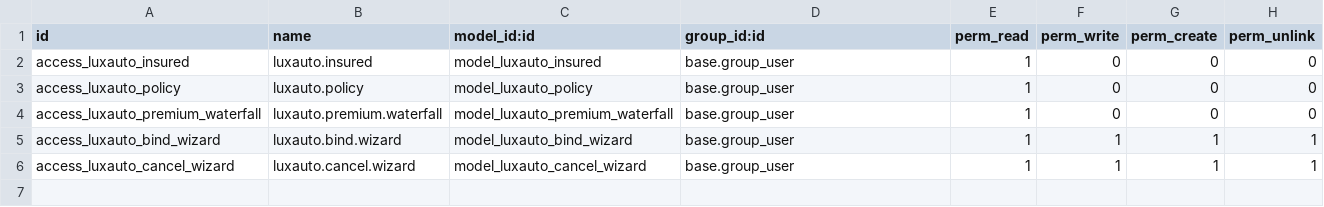
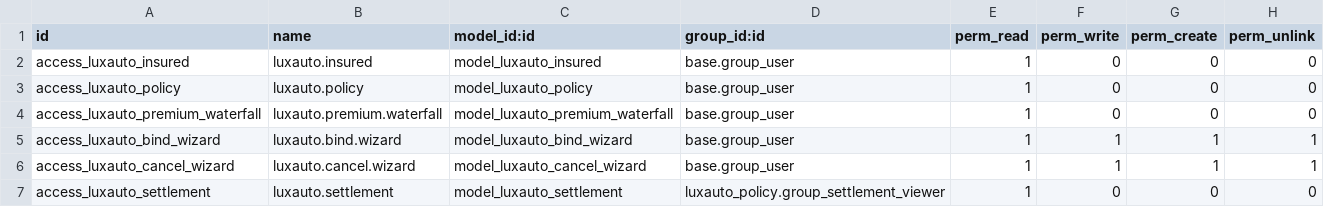
Before and after one commit to jrbroedel/ai-ins-full-company, a CSV file: odoo/addons/luxauto_policy/security/ir.model.access.csv, drawn as a sheet.

```diff
--- a/odoo/addons/luxauto_policy/security/ir.model.access.csv
+++ b/odoo/addons/luxauto_policy/security/ir.model.access.csv
@@ -6 +6,2 @@ access_luxauto_bind_wizard,luxauto.bind.wizard,model_luxauto_bind_wizard,base.gr
 access_luxauto_cancel_wizard,luxauto.cancel.wizard,model_luxauto_cancel_wizard,base.group_user,1,1,1,1
+access_luxauto_settlement,luxauto.settlement,model_luxauto_settlement,luxauto_policy.group_settlement_viewer,1,0,0,0
```
Also changed, not shown: 8 other files.
